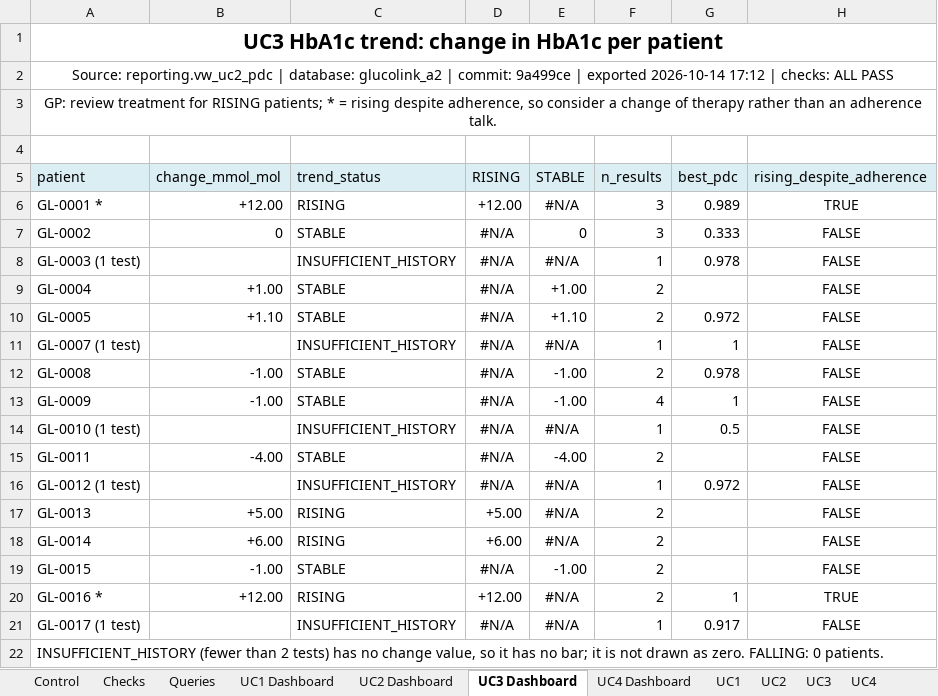
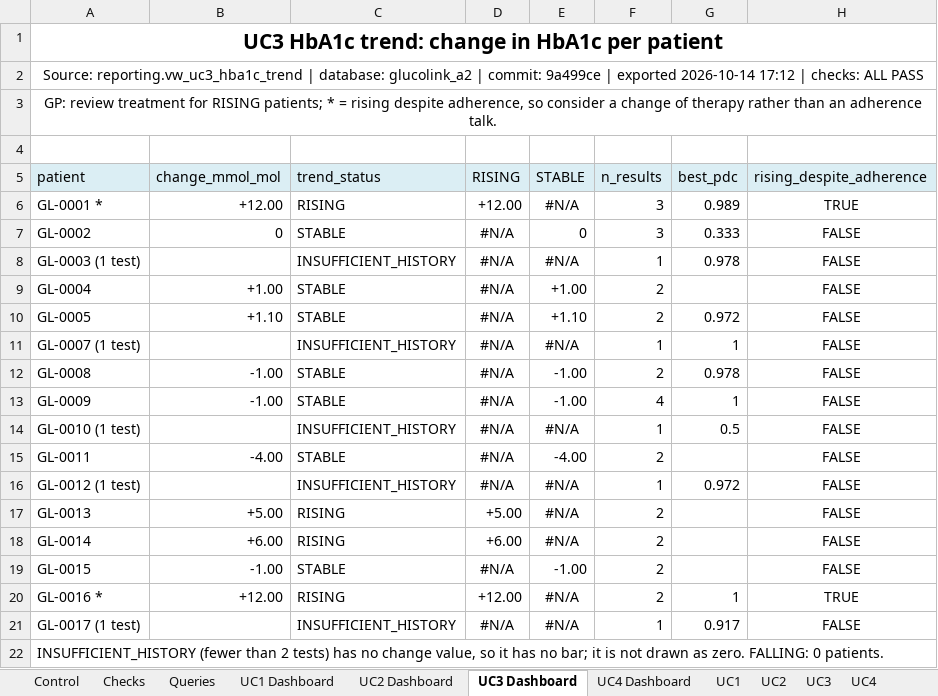
Before and after one commit to LyphardRover/glucolink-a2, an Excel workbook: docs/excel_reporting/F_Reporting_Dashboard_v1.xlsx, sheet UC3 Dashboard, drawn as a sheet; values as stored, in another font and other column widths than the file's, no borders; charts and pictures not drawn; the diff names each change by its address in the sheet, - before the commit and + after, or states it on an @@ line.

```diff
--- a/docs/excel_reporting/F_Reporting_Dashboard_v1.xlsx (sheet UC3 Dashboard)
+++ b/docs/excel_reporting/F_Reporting_Dashboard_v1.xlsx (sheet UC3 Dashboard)
-A2 (patient): Source: reporting.vw_uc2_pdc | database:…
+A2 (patient): Source: reporting.vw_uc3_hba1c_trend | database:…
```
Also changed, not shown: sheet UC4 Dashboard, sheet UC4, charts or pictures, 2 other files.
